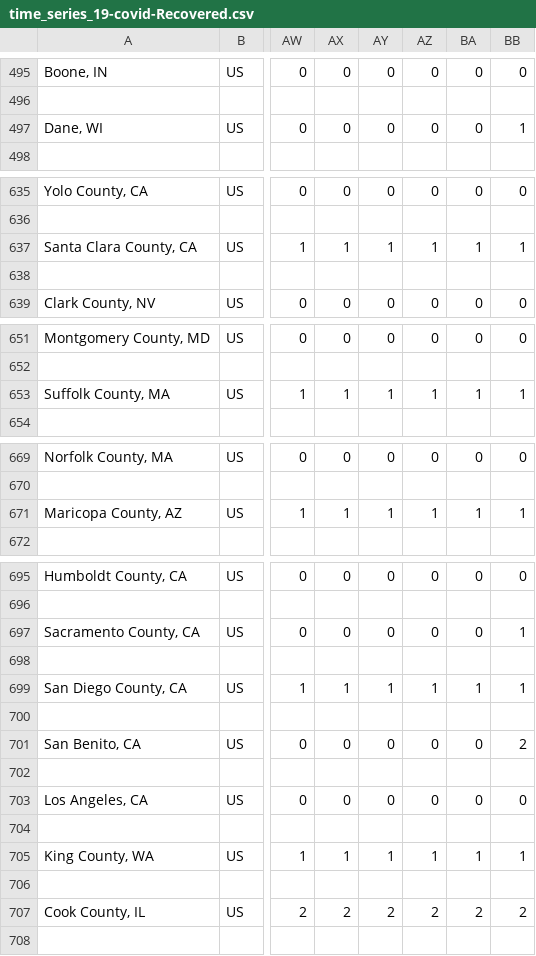
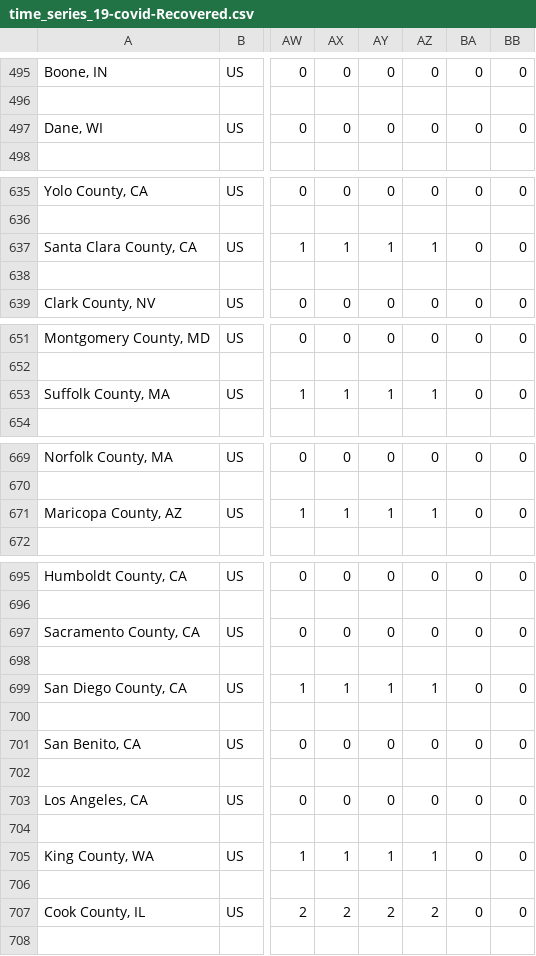
Before and after one commit to albechen/covid19-daily-dashboard, a CSV file: data_raw/time_series_19-covid-Recovered.csv, drawn as a sheet; only a part is shown, gaps mark what is left out; the diff names each change by its address in the sheet, - before the commit and + after, or states it on an @@ line.

```diff
--- a/data_raw/time_series_19-covid-Recovered.csv
+++ b/data_raw/time_series_19-covid-Recovered.csv
-BB497: 1
+BB497: 0
-BA637: 1
+BA637: 0
-BB637: 1
+BB637: 0
-BA653: 1
+BA653: 0
-BB653: 1
+BB653: 0
-BA671: 1
+BA671: 0
-BB671: 1
+BB671: 0
-BB697: 1
+BB697: 0
-BA699: 1
+BA699: 0
-BB699: 1
+BB699: 0
-BB701: 2
+BB701: 0
-BA705: 1
+BA705: 0
-BB705: 1
+BB705: 0
-BA707: 2
+BA707: 0
-BB707: 2
+BB707: 0
```
Also changed, not shown: data_raw/time_series_19-covid-Confirmed.csv, data_raw/time_series_19-covid-Deaths.csv, 4 other files.
